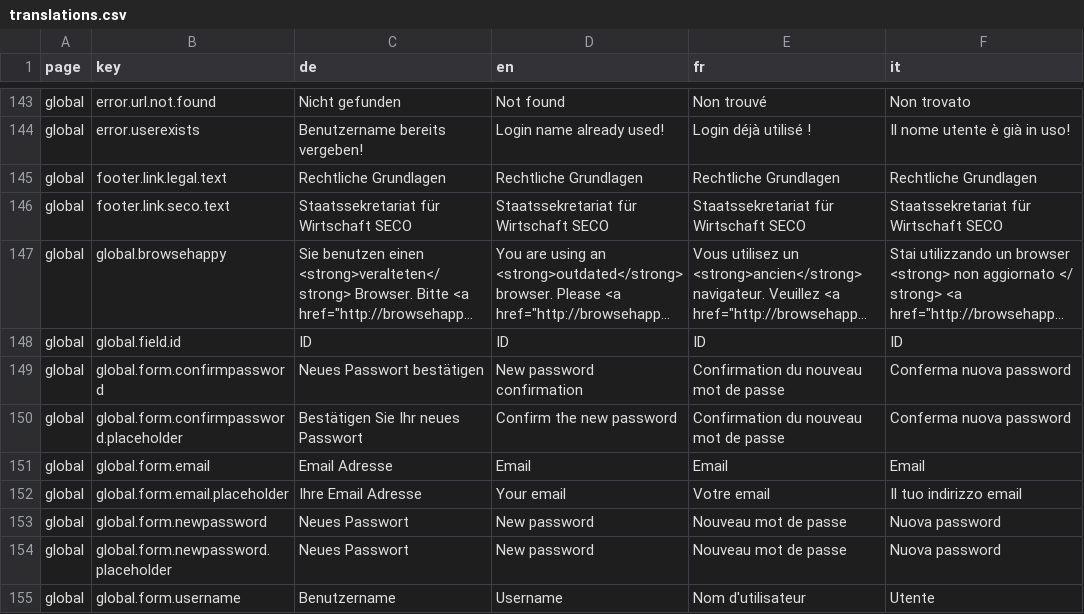
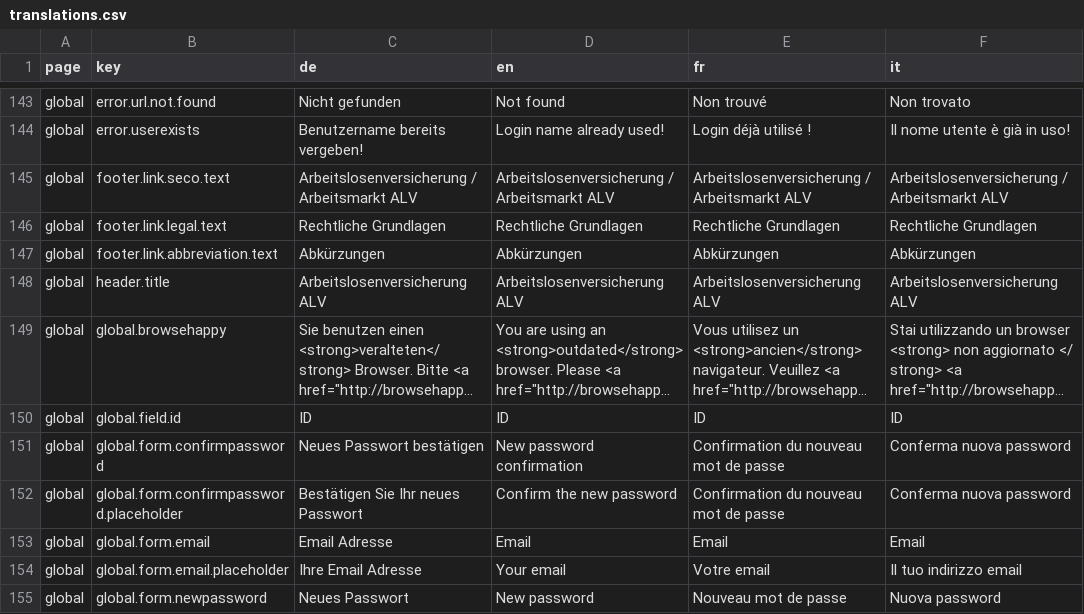
Before and after one commit to tdascoli/jobroom2, a CSV file: src/main/webapp/i18n/translations.csv, drawn as a sheet; only a part is shown, gaps mark what is left out; the shorter side is filled out with more unchanged rows; long unchanged cells end in …; removed rows and columns are numbered as before the commit, all else as after; the diff names each change by its address in the sheet, - before the commit and + after, or states it on an @@ line.

Commit message:
JR2-273 Add sticky footer and add min-height to the cover image

```diff
--- a/src/main/webapp/i18n/translations.csv
+++ b/src/main/webapp/i18n/translations.csv
+row 145: global | footer.link.seco.text | Arbeitslosenversicherung / Arbeitsmarkt ALV | Arbeitslosenversicherung / Arbeitsmarkt ALV | Arbeitslosenversicherung / Arbeitsmarkt ALV | Arbeitslosenversicherung / Arbeitsmarkt ALV
-row 146: global | footer.link.seco.text | Staatssekretariat für Wirtschaft SECO | Staatssekretariat für Wirtschaft SECO | Staatssekretariat für Wirtschaft SECO | Staatssekretariat für Wirtschaft SECO
+row 147: global | footer.link.abbreviation.text | Abkürzungen | Abkürzungen | Abkürzungen | Abkürzungen
+row 148: global | header.title | Arbeitslosenversicherung ALV | Arbeitslosenversicherung ALV | Arbeitslosenversicherung ALV | Arbeitslosenversicherung ALV
```
Also changed, not shown: 13 other files.
